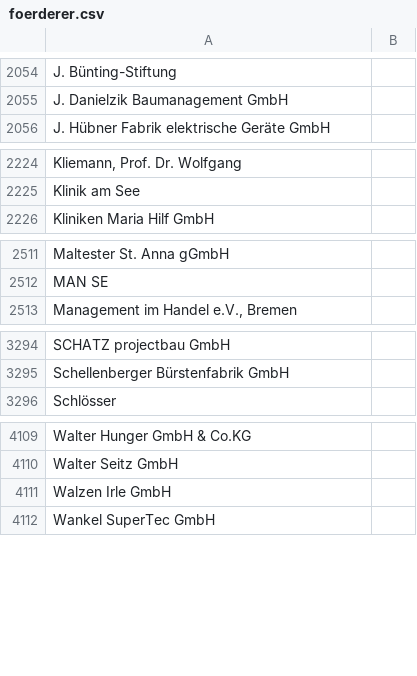
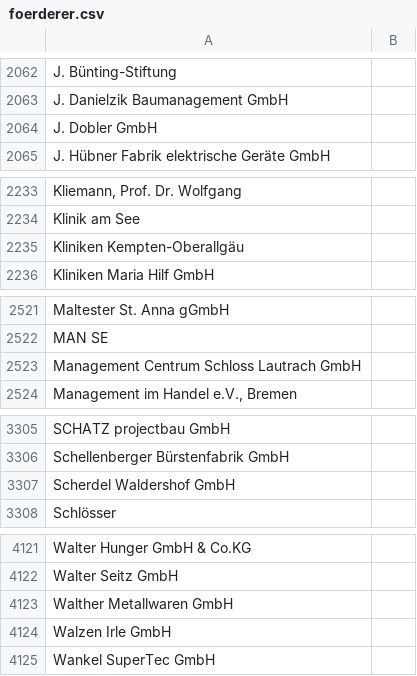
Before and after one commit to netAction/hochschulwatch, a CSV file: import/daten/vorlagen-in-csv/foerderer.csv, drawn as a sheet; only a part is shown, gaps mark what is left out; the diff covers the shown part only.

```diff
--- a/import/daten/vorlagen-in-csv/foerderer.csv
+++ b/import/daten/vorlagen-in-csv/foerderer.csv
@@ -2055,2 +2063,3 @@ J. Bünting-Stiftung;
 J. Danielzik Baumanagement GmbH;
+J. Dobler GmbH;
 J. Hübner Fabrik elektrische Geräte GmbH;
@@ -2225,2 +2234,3 @@ Kliemann, Prof. Dr. Wolfgang;
 Klinik am See;
+Kliniken Kempten-Oberallgäu;
 Kliniken Maria Hilf GmbH;
@@ -2512,2 +2522,3 @@ Maltester St. Anna gGmbH;
 MAN SE;
+Management Centrum Schloss Lautrach GmbH;
 Management im Handel e.V., Bremen;
@@ -3295,2 +3306,3 @@ SCHATZ projectbau GmbH;
 Schellenberger Bürstenfabrik GmbH;
+Scherdel Waldershof GmbH;
 Schlösser;
@@ -4110,2 +4122,3 @@ Walter Hunger GmbH & Co.KG;
 Walter Seitz GmbH;
+Walther Metallwaren GmbH;
 Walzen Irle GmbH;
```
Also changed, not shown: 10 added rows, 1 removed row and 1 edited cell elsewhere in this file.
